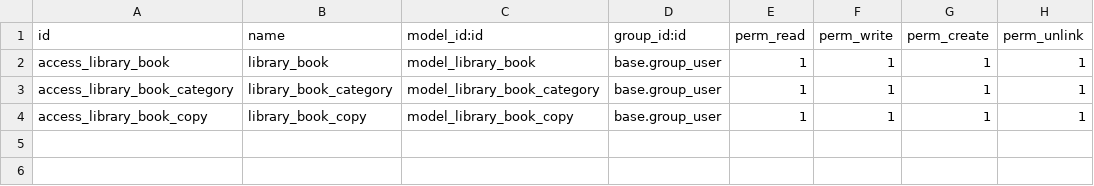
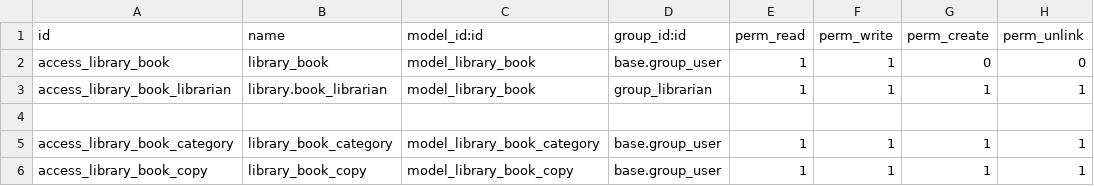
Before and after one commit to Nguyenvanthinh272454254/Odoo-14, a CSV file: 99.Odoo14/myAddon/my_library/security/ir.model.access.csv, drawn as a sheet.

Commit message:
Extending write() and create()

```diff
--- a/99.Odoo14/myAddon/my_library/security/ir.model.access.csv
+++ b/99.Odoo14/myAddon/my_library/security/ir.model.access.csv
@@ -1,3 +1,5 @@
 id,name,model_id:id,group_id:id,perm_read,perm_write,perm_create,perm_unlink
-access_library_book,library_book,model_library_book,base.group_user,1,1,1,1
+access_library_book,library_book,model_library_book,base.group_user,1,1,0,0
+access_library_book_librarian,library.book_librarian,model_library_book,group_librarian,1,1,1,1
+
 access_library_book_category,library_book_category,model_library_book_category,base.group_user,1,1,1,1
```
Also changed, not shown: 6 other files.
